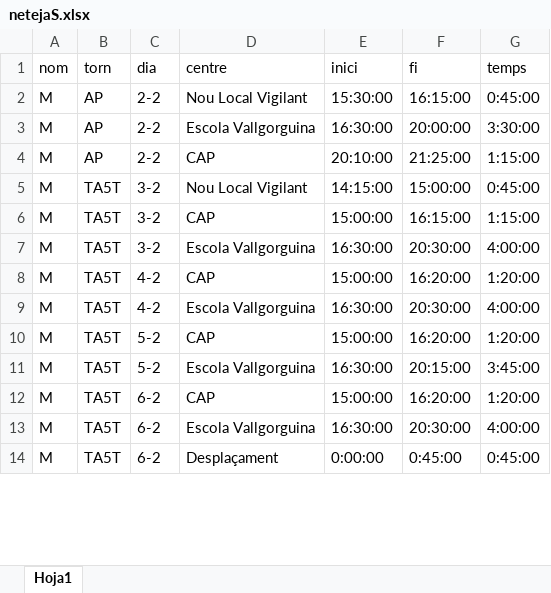
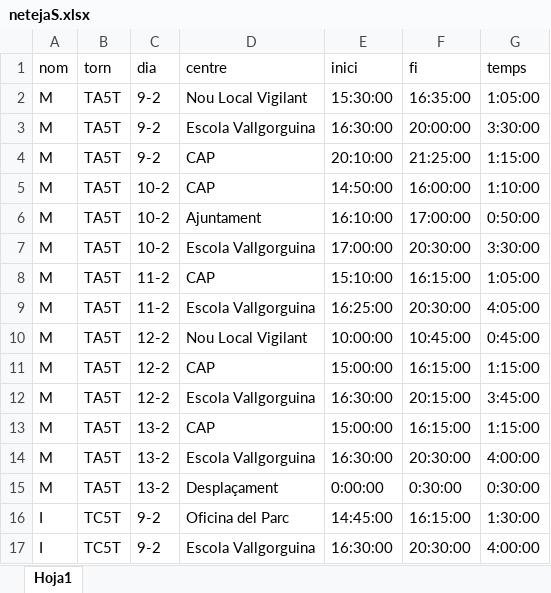
Before and after one commit to ic4rus19/gepV, an Excel workbook: data/netejaS.xlsx, sheet Hoja1, drawn as a sheet; only a part is shown; values as stored, in another font and other column widths than the file's, no cell formats; conditional formats not drawn; addresses are those after the commit; the diff covers the shown part only; the diff names each change by its address in the sheet, - before the commit and + after, or states it on an @@ line.

Commit message:
Fichero neteja

```diff
--- a/data/netejaS.xlsx (sheet Hoja1)
+++ b/data/netejaS.xlsx (sheet Hoja1)
-B2:B4 (torn): AP
+B2:B4 (torn): TA5T
-C2:C4 (dia): 2-2
+C2:C4 (dia): 9-2
-F2 (fi): 16:15:00
+F2 (fi): 16:35:00
-G2 (temps): 0:45:00
+G2 (temps): 1:05:00
-C5:C7 (dia): 3-2
+C5:C7 (dia): 10-2
-D5 (centre): Nou Local Vigilant
+D5 (centre): CAP
-E5 (inici): 14:15:00
+E5 (inici): 14:50:00
-F5 (fi): 15:00:00
+F5 (fi): 16:00:00
-G5 (temps): 0:45:00
+G5 (temps): 1:10:00
-D6 (centre): CAP
+D6 (centre): Ajuntament
-E6 (inici): 15:00:00
+E6 (inici): 16:10:00
-F6 (fi): 16:15:00
+F6 (fi): 17:00:00
-G6 (temps): 1:15:00
+G6 (temps): 0:50:00
-E7 (inici): 16:30:00
+E7 (inici): 17:00:00
-G7 (temps): 4:00:00
+G7 (temps): 3:30:00
-C8:C9 (dia): 4-2
+C8:C9 (dia): 11-2
-E8 (inici): 15:00:00
+E8 (inici): 15:10:00
-F8 (fi): 16:20:00
+F8 (fi): 16:15:00
-G8 (temps): 1:20:00
+G8 (temps): 1:05:00
-E9 (inici): 16:30:00
+E9 (inici): 16:25:00
-G9 (temps): 4:00:00
+G9 (temps): 4:05:00
+row 10: M | TA5T | 12-2 | Nou Local Vigilant | 10:00:00 | 10:45:00 | 0:45:00
-C11:C12 (dia): 5-2
+C11:C12 (dia): 12-2
-F11 (fi): 16:20:00
+F11 (fi): 16:15:00
-G11 (temps): 1:20:00
+G11 (temps): 1:15:00
-C13:C15 (dia): 6-2
+C13:C15 (dia): 13-2
-F13 (fi): 16:20:00
+F13 (fi): 16:15:00
-G13 (temps): 1:20:00
+G13 (temps): 1:15:00
-F15 (fi): 0:45:00
+F15 (fi): 0:30:00
-G15 (temps): 0:45:00
+G15 (temps): 0:30:00
+row 16: I | TC5T | 9-2 | Oficina del Parc | 14:45:00 | 16:15:00 | 1:30:00
+row 17: I | TC5T | 9-2 | Escola Vallgorguina | 16:30:00 | 20:30:00 | 4:00:00
```
Also changed, not shown: 17 added rows, 2 removed rows and 49 edited cells elsewhere in this sheet, cell formats.
